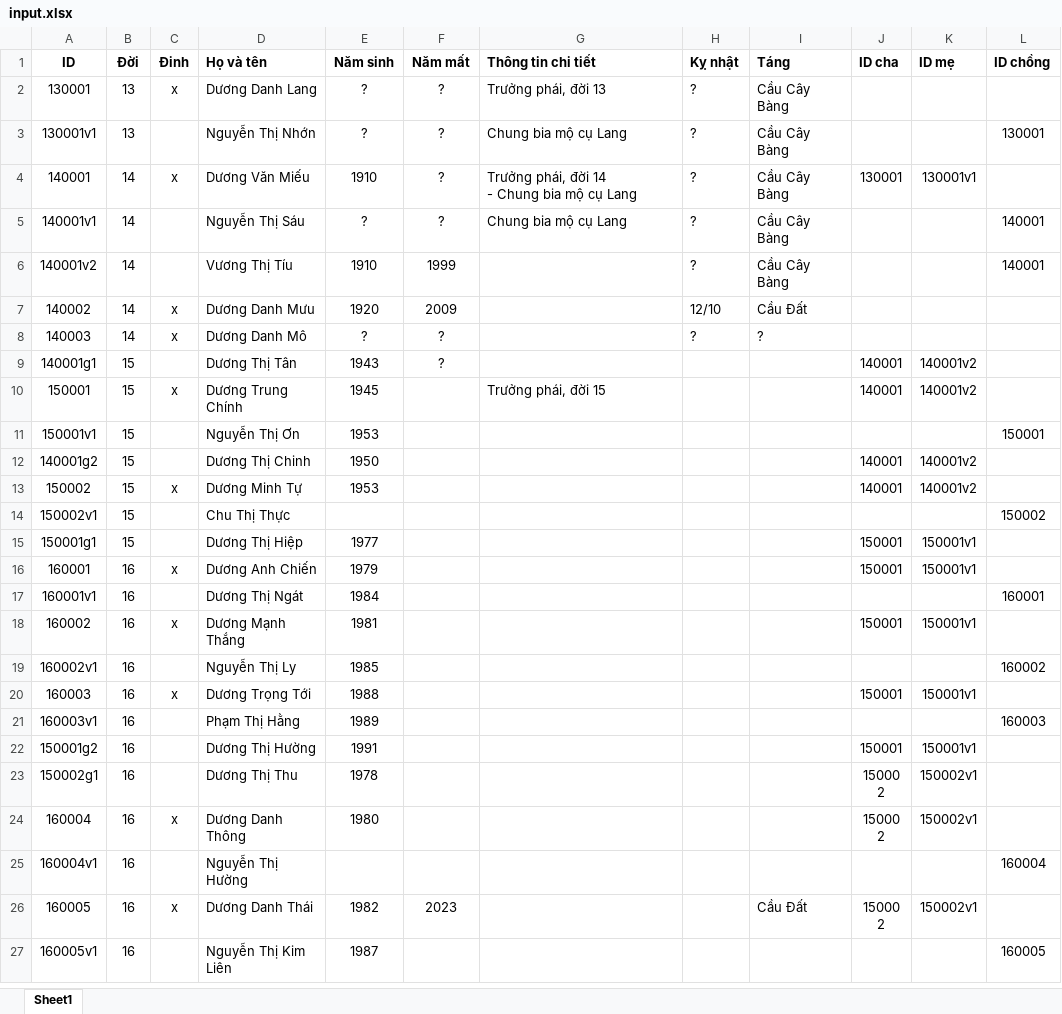
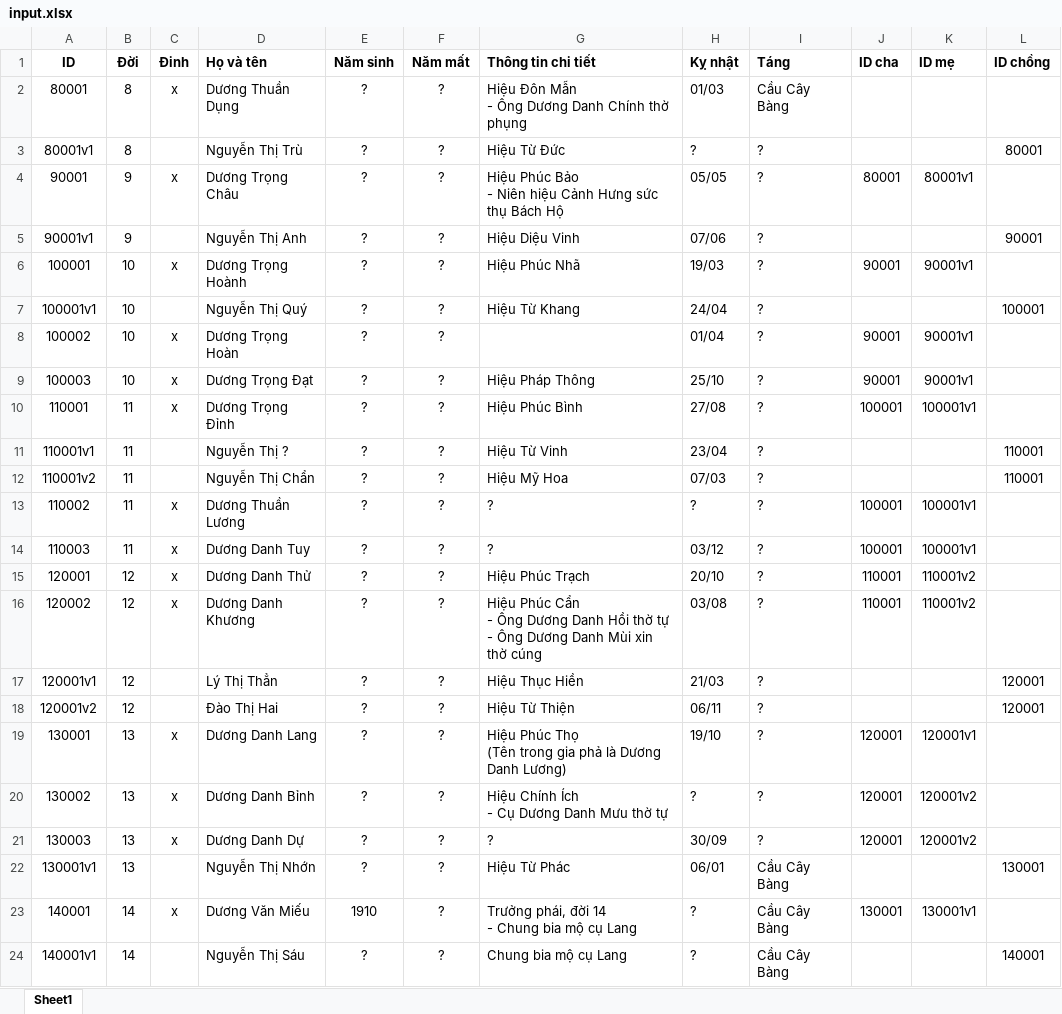
Before and after one commit to duongtoi88/Pha_he, an Excel workbook: input.xlsx, sheet Sheet1, drawn as a sheet; only a part is shown; the shorter side is filled out with more unchanged rows; values as stored, in another font and other column widths than the file's, no borders; addresses are those after the commit; ↵ is a line break in a cell; the diff covers the shown part only; the diff names each change by its address in the sheet, - before the commit and + after, or states it on an @@ line.

```diff
--- a/input.xlsx (sheet Sheet1)
+++ b/input.xlsx (sheet Sheet1)
+row 2: 80001 | 8 | x | Dương Thuần Dụng | ? | ? | Hiệu Đôn Mẫn ↵ - Ông Dương Danh Chính thờ phụng | 01/03 | Cầu Cây Bàng
+row 3: 80001v1 | 8 |  | Nguyễn Thị Trù | ? | ? | Hiệu Từ Đức | ? | ? |  |  | 80001
+row 4: 90001 | 9 | x | Dương Trọng Châu | ? | ? | Hiệu Phúc Bảo ↵ - Niên hiệu Cảnh Hưng sức thụ Bách Hộ | 05/05 | ? | 80001 | 80001v1
+row 5: 90001v1 | 9 |  | Nguyễn Thị Anh | ? | ? | Hiệu Diệu Vinh | 07/06 | ? |  |  | 90001
+row 6: 100001 | 10 | x | Dương Trọng Hoành | ? | ? | Hiệu Phúc Nhã | 19/03 | ? | 90001 | 90001v1
+row 7: 100001v1 | 10 |  | Nguyễn Thị Quý | ? | ? | Hiệu Từ Khang | 24/04 | ? |  |  | 100001
+row 8: 100002 | 10 | x | Dương Trọng Hoàn | ? | ? |  | 01/04 | ? | 90001 | 90001v1
+row 9: 100003 | 10 | x | Dương Trọng Đạt | ? | ? | Hiệu Pháp Thông | 25/10 | ? | 90001 | 90001v1
+row 10: 110001 | 11 | x | Dương Trọng Đỉnh | ? | ? | Hiệu Phúc Bình | 27/08 | ? | 100001 | 100001v1
+row 11: 110001v1 | 11 |  | Nguyễn Thị ? | ? | ? | Hiệu Từ Vinh | 23/04 | ? |  |  | 110001
+row 12: 110001v2 | 11 |  | Nguyễn Thị Chẩn | ? | ? | Hiệu Mỹ Hoa | 07/03 | ? |  |  | 110001
+row 13: 110002 | 11 | x | Dương Thuần Lương | ? | ? | ? | ? | ? | 100001 | 100001v1
+row 14: 110003 | 11 | x | Dương Danh Tuy | ? | ? | ? | 03/12 | ? | 100001 | 100001v1
+row 15: 120001 | 12 | x | Dương Danh Thử | ? | ? | Hiệu Phúc Trạch | 20/10 | ? | 110001 | 110001v2
+row 16: 120002 | 12 | x | Dương Danh Khương | ? | ? | Hiệu Phúc Cẩn ↵ - Ông Dương Danh Hồi thờ tự ↵ - Ông Dương Danh Mùi xin thờ cúng | 03/08 | ? | 110001 | 110001v2
+row 17: 120001v1 | 12 |  | Lý Thị Thẳn | ? | ? | Hiệu Thục Hiền | 21/03 | ? |  |  | 120001
+row 18: 120001v2 | 12 |  | Đào Thị Hai | ? | ? | Hiệu Từ Thiện | 06/11 | ? |  |  | 120001
-G19 (Thông tin chi tiết): Trưởng phái, đời 13
+G19 (Thông tin chi tiết): Hiệu Phúc Thọ ↵ (Tên trong gia phả là Dương Danh Lương)
-H19 (Kỵ nhật): ?
+H19 (Kỵ nhật): 19/10
-I19 (Táng): Cầu Cây Bàng
+I19 (Táng): ?
-J19 (ID cha): (empty)
+J19 (ID cha): 120001
-K19 (ID mẹ): (empty)
+K19 (ID mẹ): 120001v1
+row 20: 130002 | 13 | x | Dương Danh Bỉnh | ? | ? | Hiệu Chính Ích ↵ - Cụ Dương Danh Mưu thờ tự | ? | ? | 120001 | 120001v2
+row 21: 130003 | 13 | x | Dương Danh Dự | ? | ? | ? | 30/09 | ? | 120001 | 120001v2
-G22 (Thông tin chi tiết): Chung bia mộ cụ Lang
+G22 (Thông tin chi tiết): Hiệu Từ Phác
-H22 (Kỵ nhật): ?
+H22 (Kỵ nhật): 06/01
```
Also changed, not shown: 164 added rows elsewhere in this sheet.
